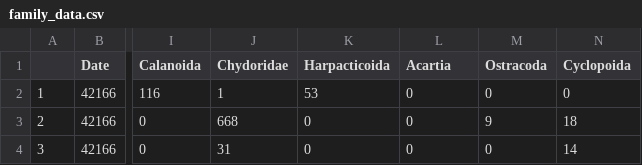
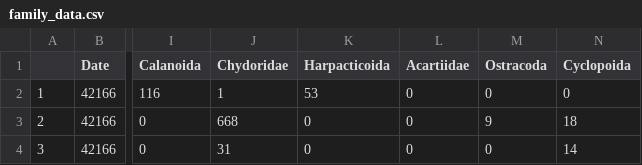
Before and after one commit to PeraltaLab/CSI_Dispersal, a CSV file: Werba_Data_Analyses/family_data.csv, drawn as a sheet; only a part is shown, gaps mark what is left out; the diff names each change by its address in the sheet, - before the commit and + after, or states it on an @@ line.

Commit message:
fixed spelling

```diff
--- a/Werba_Data_Analyses/family_data.csv
+++ b/Werba_Data_Analyses/family_data.csv
-L1: Acartia
+L1: Acartiidae
```
